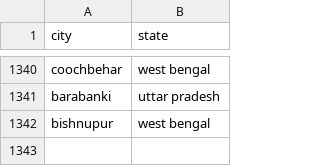
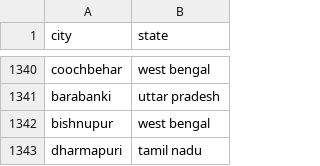
Before and after one commit to vineet9singh/laughing-octo-happiness, a CSV file: other_files/city.csv, drawn as a sheet; only a part is shown, gaps mark what is left out; the diff names each change by its address in the sheet, - before the commit and + after, or states it on an @@ line.

Commit message:
updated files

```diff
--- a/other_files/city.csv
+++ b/other_files/city.csv
+row 1343: dharmapuri | tamil nadu
```
